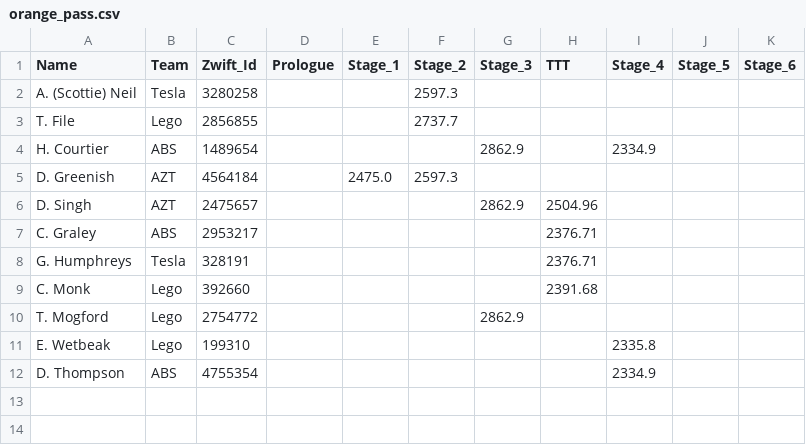
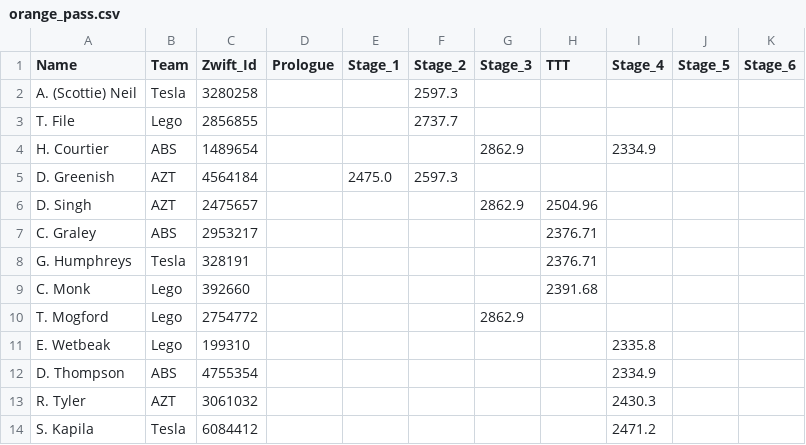
Before and after one commit to achie188/SW_eracing, a CSV file: inputs/raceinfo/orange_pass.csv, drawn as a sheet.

```diff
--- a/inputs/raceinfo/orange_pass.csv
+++ b/inputs/raceinfo/orange_pass.csv
@@ -12 +12,3 @@ E. Wetbeak,Lego,199310,,,,,,2335.8,,
 D. Thompson,ABS,4755354,,,,,,2334.9,,
+R. Tyler,AZT,3061032,,,,,,2430.3,,
+S. Kapila,Tesla,6084412,,,,,,2471.2,,
```
Also changed, not shown: inputs/raceinfo/athletes.csv, inputs/raceinfo/handicaps.csv, 1 other file.
